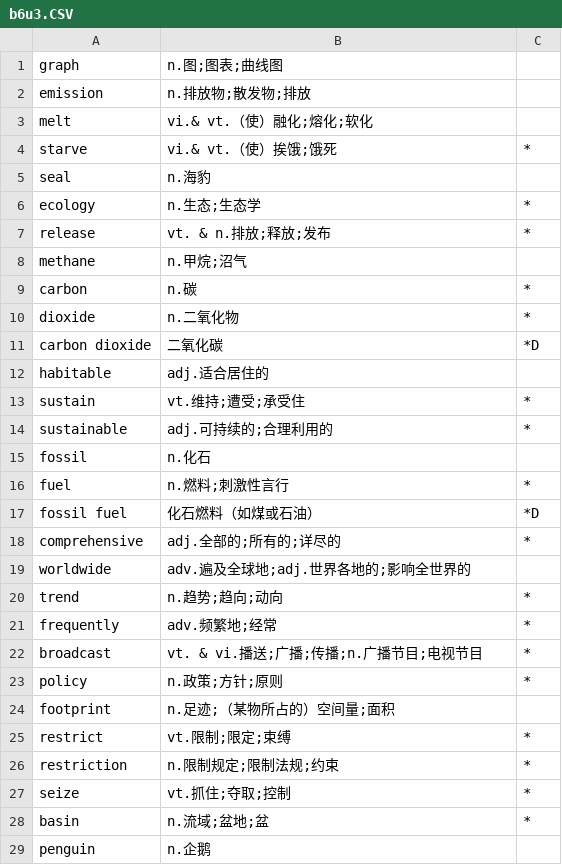
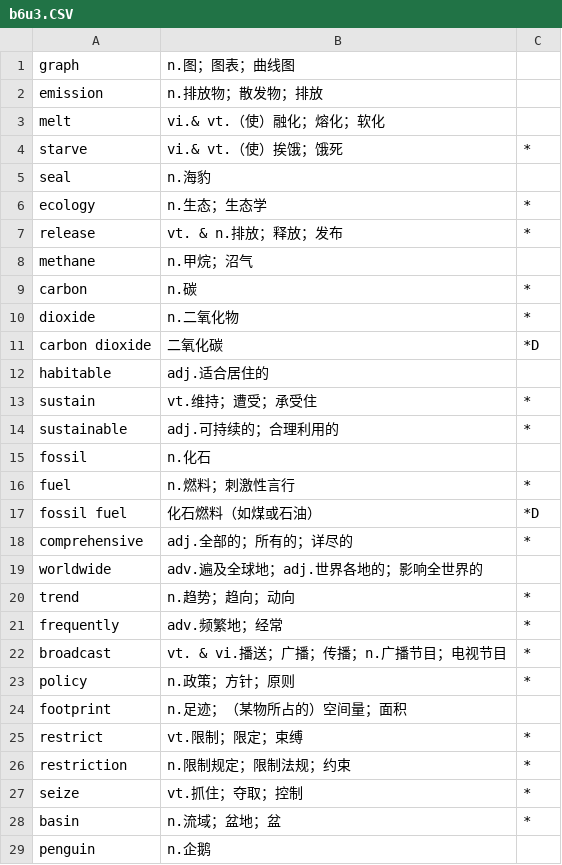
Before and after one commit to szdytom/abc-def, a CSV file: data/b6u3.CSV, drawn as a sheet; only a part is shown; the diff covers the shown part only.

```diff
--- a/data/b6u3.CSV
+++ b/data/b6u3.CSV
@@ -1,9 +1,9 @@
-graph,n.图;图表;曲线图,
-emission,n.排放物;散发物;排放,
-melt,vi.& vt.（使）融化;熔化;软化,
-starve,vi.& vt.（使）挨饿;饿死,*
+graph,n.图；图表；曲线图,
+emission,n.排放物；散发物；排放,
+melt,vi.& vt.（使）融化；熔化；软化,
+starve,vi.& vt.（使）挨饿；饿死,*
 seal,n.海豹,
-ecology,n.生态;生态学,*
-release,vt. & n.排放;释放;发布,*
-methane,n.甲烷;沼气,
+ecology,n.生态；生态学,*
+release,vt. & n.排放；释放；发布,*
+methane,n.甲烷；沼气,
 carbon,n.碳,*
@@ -12,18 +12,18 @@ carbon dioxide,二氧化碳,*D
 habitable,adj.适合居住的,
-sustain,vt.维持;遭受;承受住,*
-sustainable,adj.可持续的;合理利用的,*
+sustain,vt.维持；遭受；承受住,*
+sustainable,adj.可持续的；合理利用的,*
 fossil,n.化石,
-fuel,n.燃料;刺激性言行,*
+fuel,n.燃料；刺激性言行,*
 fossil fuel,化石燃料（如煤或石油）,*D
-comprehensive,adj.全部的;所有的;详尽的,*
-worldwide,adv.遍及全球地;adj.世界各地的;影响全世界的,
-trend,n.趋势;趋向;动向,*
-frequently,adv.频繁地;经常,*
-broadcast,vt. & vi.播送;广播;传播;n.广播节目;电视节目,*
-policy,n.政策;方针;原则,*
-footprint,n.足迹;（某物所占的）空间量;面积,
-restrict,vt.限制;限定;束缚,*
-restriction,n.限制规定;限制法规;约束,*
-seize,vt.抓住;夺取;控制,*
-basin,n.流域;盆地;盆,*
+comprehensive,adj.全部的；所有的；详尽的,*
+worldwide,adv.遍及全球地；adj.世界各地的；影响全世界的,
+trend,n.趋势；趋向；动向,*
+frequently,adv.频繁地；经常,*
+broadcast,vt. & vi.播送；广播；传播；n.广播节目；电视节目,*
+policy,n.政策；方针；原则,*
+footprint,n.足迹；（某物所占的）空间量；面积,
+restrict,vt.限制；限定；束缚,*
+restriction,n.限制规定；限制法规；约束,*
+seize,vt.抓住；夺取；控制,*
+basin,n.流域；盆地；盆,*
 penguin,n.企鹅,
```
Also changed, not shown: 29 edited cells elsewhere in this file, data/b6u4.CSV, data/b6u5.CSV, 6 other files.
